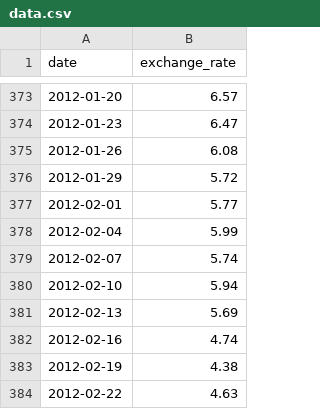
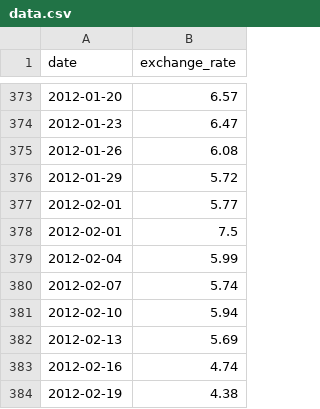
Before and after one commit to wtpbell/cpp, a CSV file: cpp09/ex00/data.csv, drawn as a sheet; only a part is shown, gaps mark what is left out; the shorter side is filled out with more unchanged rows.

```diff
--- a/cpp09/ex00/data.csv
+++ b/cpp09/ex00/data.csv
@@ -377,2 +377,3 @@ date,exchange_rate
 2012-02-01,5.77
+2012-02-01,7.5
 2012-02-04,5.99
```
Also changed, not shown: 7 other files.
